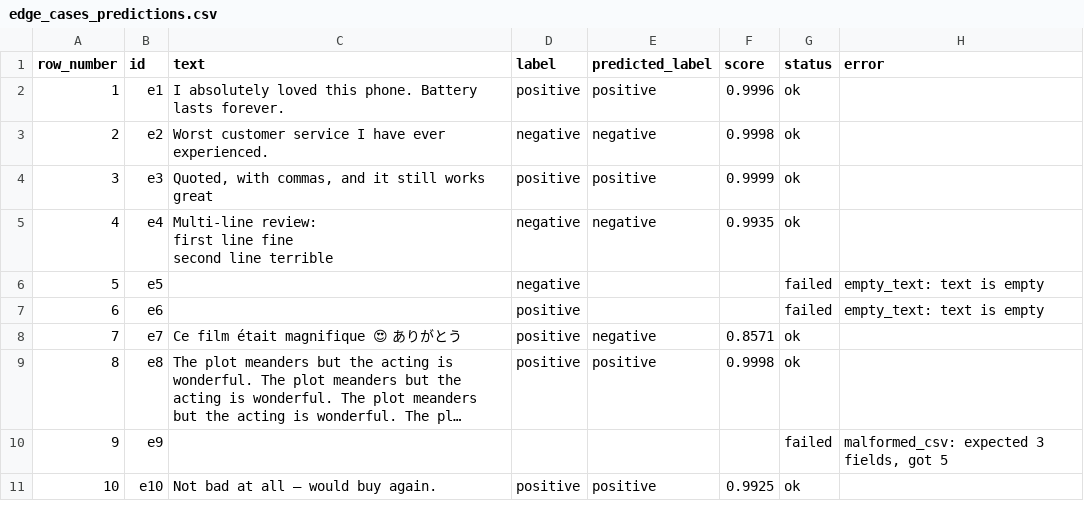
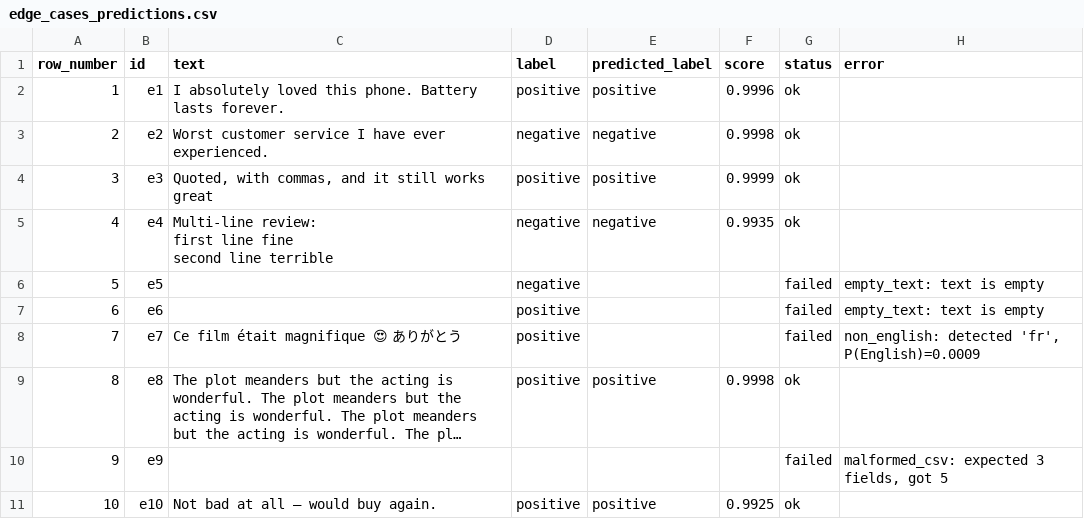
Before and after one commit to Dexter-tech-world/sentiment-inference-service, a CSV file: output/edge_cases_predictions.csv, drawn as a sheet; long unchanged cells end in …; the diff names each change by its address in the sheet, - before the commit and + after, or states it on an @@ line.

Commit message:
Document the API, language check and crash testing; regenerate outputs
README gains sections for the HTTP API (endpoints, contract, errors,
operating notes) and the English language check (decision rule and
measured results), updated test and CI descriptions, design decisions,
and dataset attribution. The committed outputs are regenerated with the
language check enabled.

```diff
--- a/output/edge_cases_predictions.csv
+++ b/output/edge_cases_predictions.csv
-E8 (predicted_label): negative
+E8 (predicted_label): (empty)
-F8 (score): 0.8571
+F8 (score): (empty)
-G8 (status): ok
+G8 (status): failed
-H8 (error): (empty)
+H8 (error): non_english: detected 'fr', P(English)=0.0009
```
Also changed, not shown: 5 other files.
